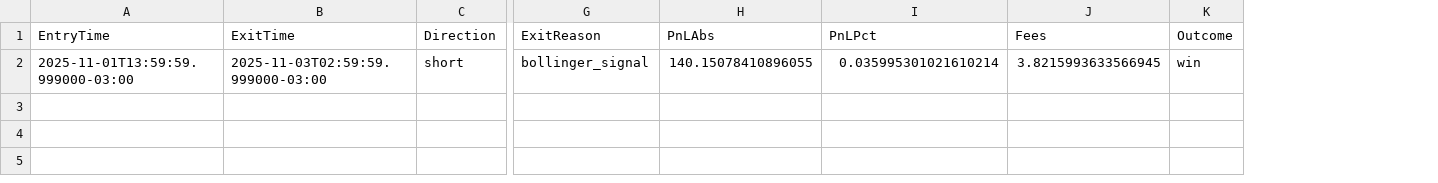
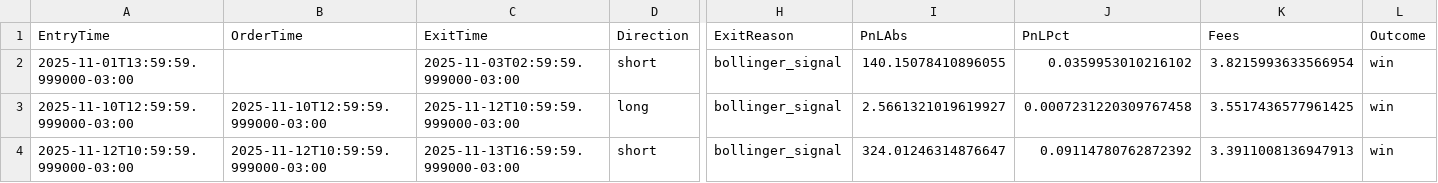
Before and after one commit to BrunoCoden/binance-candles-bot, a CSV file: estrategia_trades.csv, drawn as a sheet; only a part is shown, gaps mark what is left out; addresses are those after the commit; rows hold the shown columns only; the diff names each change by its address in the sheet, - before the commit and + after, or states it on an @@ line.

```diff
--- a/estrategia_trades.csv
+++ b/estrategia_trades.csv
+column B (OrderTime), empty
-J2 (PnLPct): 0.035995301021610214
+J2 (PnLPct): 0.0359953010216102
-K2 (Fees): 3.8215993633566945
+K2 (Fees): 3.8215993633566954
+row 3: 2025-11-10T12:59:59.999000-03:00 | 2025-11-10T12:59:59.999000-03:00 | 2025-11-12T10:59:59.999000-03:00 | long | bollinger_signal | 2.5661321019619927 | 0.0007231220309767458 | 3.5517436577961425 | win
+row 4: 2025-11-12T10:59:59.999000-03:00 | 2025-11-12T10:59:59.999000-03:00 | 2025-11-13T16:59:59.999000-03:00 | short | bollinger_signal | 324.01246314876647 | 0.09114780762872392 | 3.3911008136947913 | win
```
Also changed, not shown: backtest/backtestTR/trades.csv, 25 other files.
